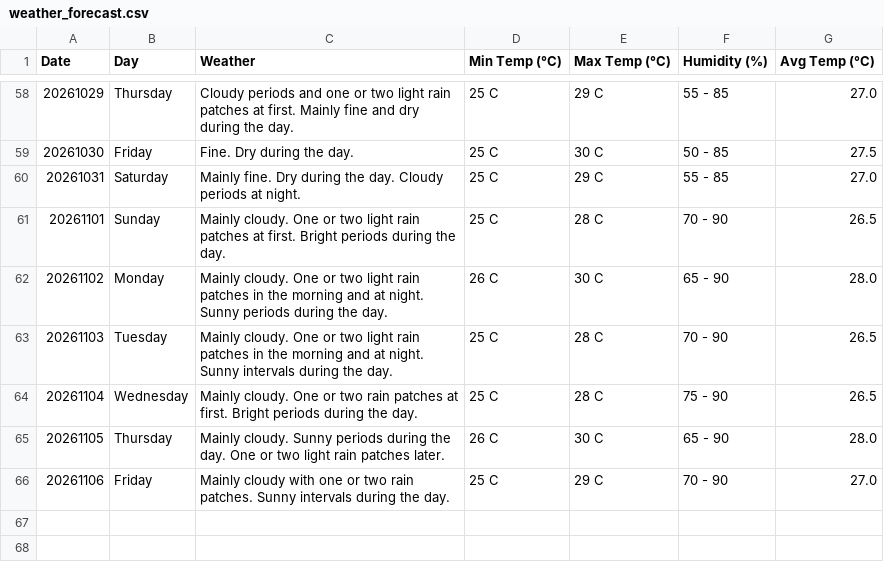
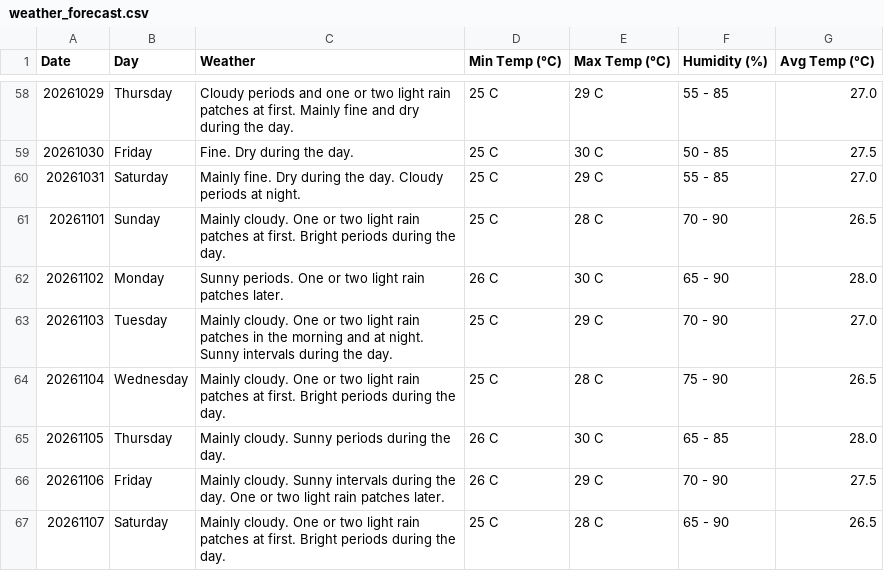
Before and after one commit to claymorewatchout-ops/weather-crawler, a CSV file: weather_forecast.csv, drawn as a sheet; only a part is shown, gaps mark what is left out.

```diff
--- a/weather_forecast.csv
+++ b/weather_forecast.csv
@@ -61,6 +61,7 @@ Date,Day,Weather,Min Temp (°C),Max Temp (°C),Humidity (%),Avg Temp (°C)
 20261101,Sunday,Mainly cloudy. One or two light rain patches at first. Bright periods during the day.,25 C,28 C,70 - 90,26.5
-20261102,Monday,Mainly cloudy. One or two light rain patches in the morning and at night. Sunny periods during the day.,26 C,30 C,65 - 90,28.0
-20261103,Tuesday,Mainly cloudy. One or two light rain patches in the morning and at night. Sunny intervals during the day.,25 C,28 C,70 - 90,26.5
-20261104,Wednesday,Mainly cloudy. One or two rain patches at first. Bright periods during the day.,25 C,28 C,75 - 90,26.5
-20261105,Thursday,Mainly cloudy. Sunny periods during the day. One or two light rain patches later.,26 C,30 C,65 - 90,28.0
-20261106,Friday,Mainly cloudy with one or two rain patches. Sunny intervals during the day.,25 C,29 C,70 - 90,27.0
+20261102,Monday,Sunny periods. One or two light rain patches later.,26 C,30 C,65 - 90,28.0
+20261103,Tuesday,Mainly cloudy. One or two light rain patches in the morning and at night. Sunny intervals during the day.,25 C,29 C,70 - 90,27.0
+20261104,Wednesday,Mainly cloudy. One or two light rain patches at first. Bright periods during the day.,25 C,28 C,75 - 90,26.5
+20261105,Thursday,Mainly cloudy. Sunny periods during the day.,26 C,30 C,65 - 85,28.0
+20261106,Friday,Mainly cloudy. Sunny intervals during the day. One or two light rain patches later.,26 C,29 C,70 - 90,27.5
+20261107,Saturday,Mainly cloudy. One or two light rain patches at first. Bright periods during the day.,25 C,28 C,65 - 90,26.5
```
